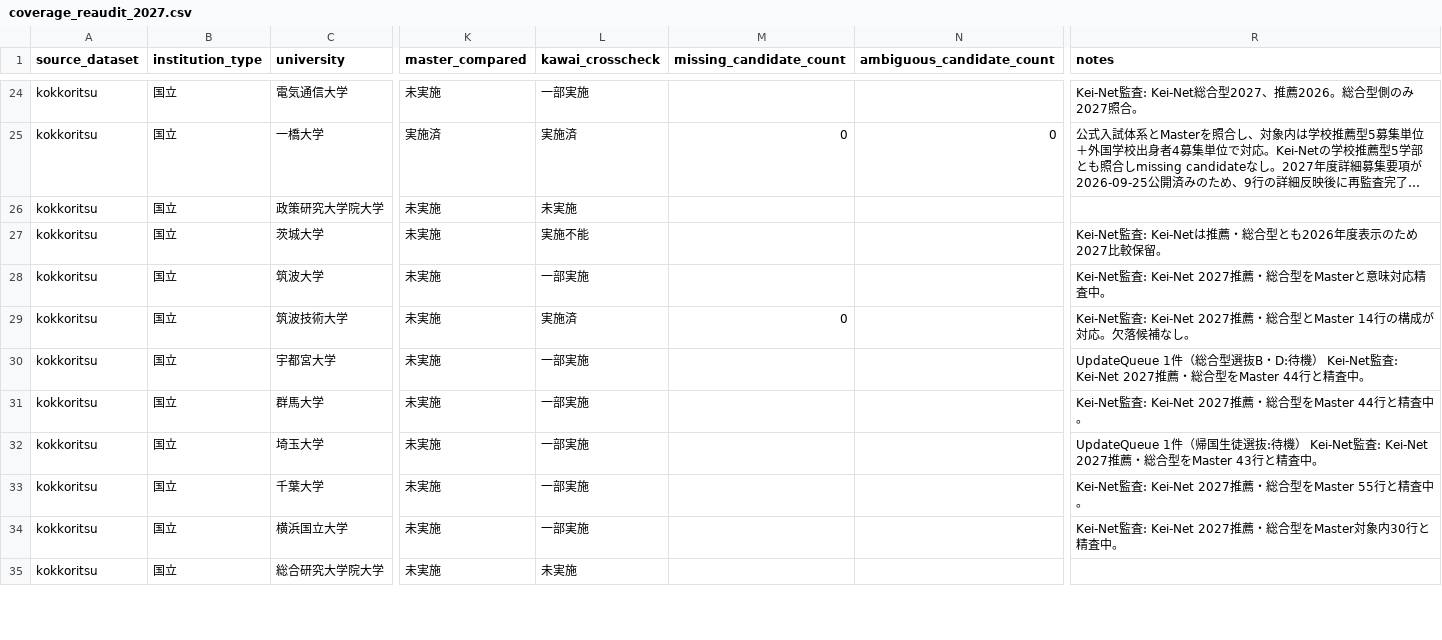
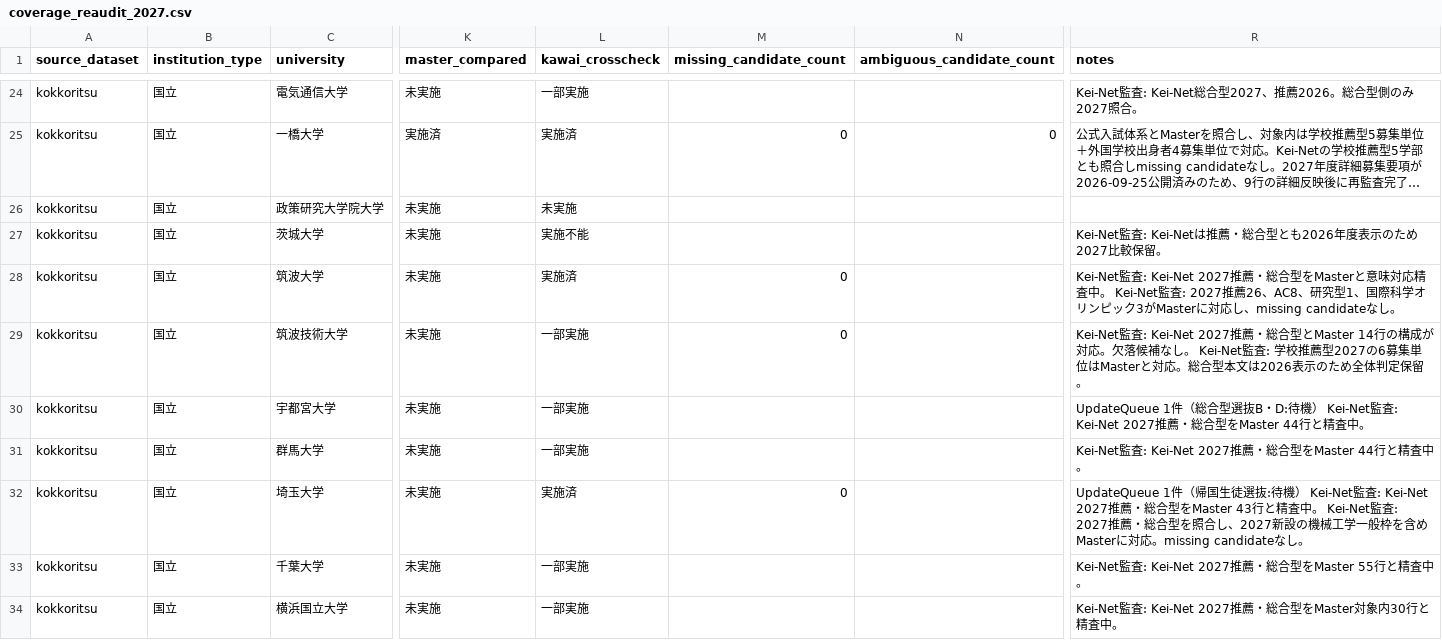
Before and after one commit to toshi123/early-admissions-db, a CSV file: data/operations/coverage_reaudit_2027.csv, drawn as a sheet; only a part is shown, gaps mark what is left out; the shorter side is filled out with more unchanged rows; long unchanged cells end in …; the diff names each change by its address in the sheet, - before the commit and + after, or states it on an @@ line.

Commit message:
Record Tsukuba/Saitama Kawai coverage audit results

```diff
--- a/data/operations/coverage_reaudit_2027.csv
+++ b/data/operations/coverage_reaudit_2027.csv
-L28 (kawai_crosscheck): 一部実施
+L28 (kawai_crosscheck): 実施済
-M28 (missing_candidate_count): (empty)
+M28 (missing_candidate_count): 0
-R28 (notes): …精査中。
+R28 (notes): …精査中。 Kei-Net監査: 2027推薦26、AC8、研究型1、国際科学オリンピック3がMasterに対応し、missing candidateなし。
-L29 (kawai_crosscheck): 実施済
+L29 (kawai_crosscheck): 一部実施
-R29 (notes): …補なし。
+R29 (notes): …補なし。 Kei-Net監査: 学校推薦型2027の6募集単位はMasterと対応。総合型本文は2026表示のため全体判定保留。
-L32 (kawai_crosscheck): 一部実施
+L32 (kawai_crosscheck): 実施済
-M32 (missing_candidate_count): (empty)
+M32 (missing_candidate_count): 0
-R32 (notes): …精査中。
+R32 (notes): …精査中。 Kei-Net監査: 2027推薦・総合型を照合し、2027新設の機械工学一般枠を含めMasterに対応。missing candidateなし。
```
